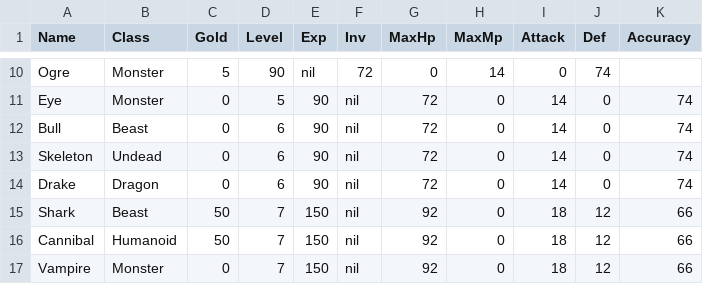
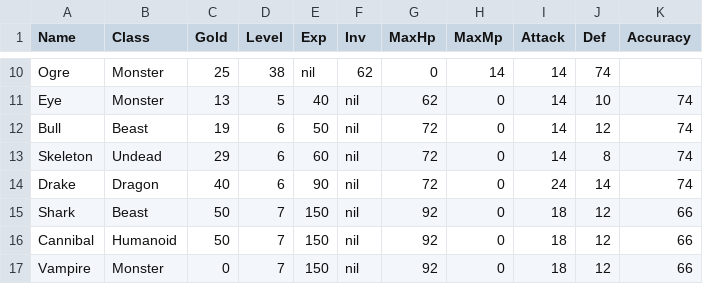
Before and after one commit to ericharm/RPG, a CSV file: monsters.csv, drawn as a sheet; only a part is shown, gaps mark what is left out; the diff covers the shown part only; the diff names each change by its address in the sheet, - before the commit and + after, or states it on an @@ line.

```diff
--- a/monsters.csv
+++ b/monsters.csv
-C10 (Gold): 5
+C10 (Gold): 25
-D10 (Level): 90
+D10 (Level): 38
-F10 (Inv): 72
+F10 (Inv): 62
-I10 (Attack): 0
+I10 (Attack): 14
-C11 (Gold): 0
+C11 (Gold): 13
-E11 (Exp): 90
+E11 (Exp): 40
-G11 (MaxHp): 72
+G11 (MaxHp): 62
-J11 (Def): 0
+J11 (Def): 10
-C12 (Gold): 0
+C12 (Gold): 19
-E12 (Exp): 90
+E12 (Exp): 50
-J12 (Def): 0
+J12 (Def): 12
-C13 (Gold): 0
+C13 (Gold): 29
-E13 (Exp): 90
+E13 (Exp): 60
-J13 (Def): 0
+J13 (Def): 8
-C14 (Gold): 0
+C14 (Gold): 40
-I14 (Attack): 14
+I14 (Attack): 24
-J14 (Def): 0
+J14 (Def): 14
```
Also changed, not shown: 29 edited cells elsewhere in this file, items.csv, levels.csv, 11 other files.
